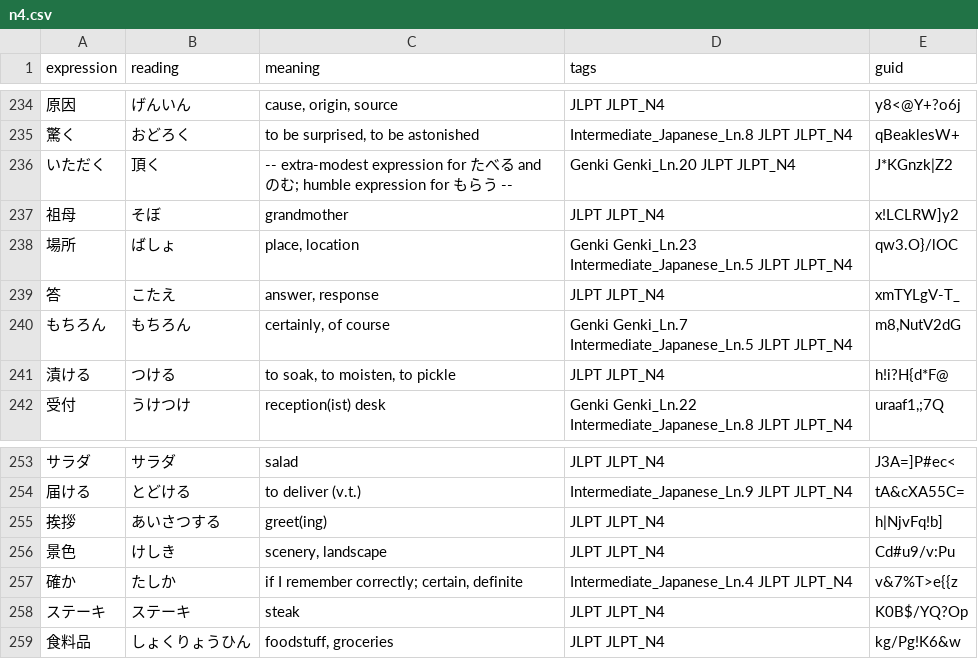
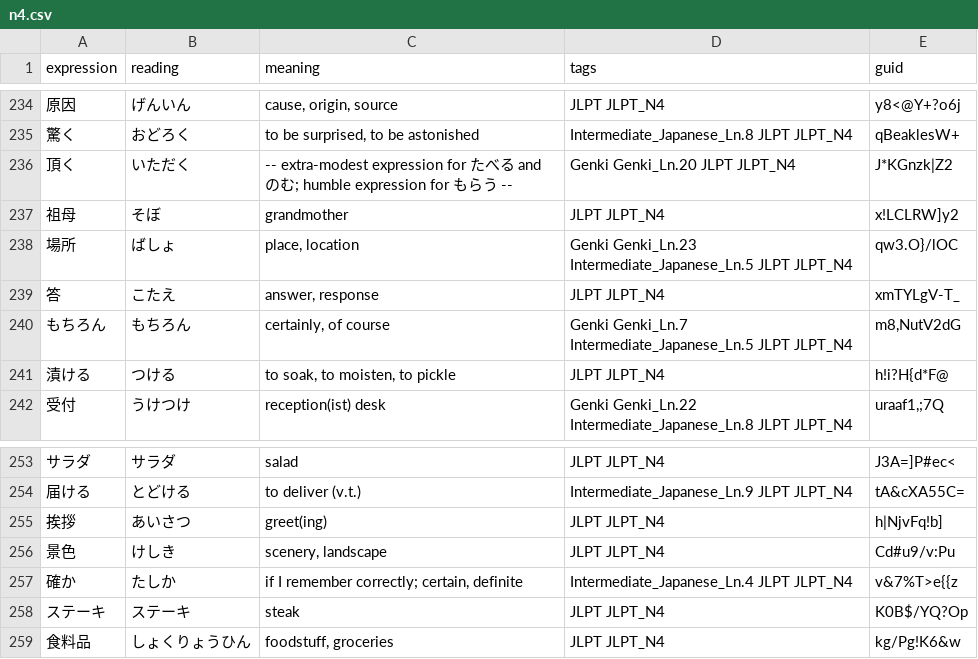
Before and after one commit to jamsinclair/open-anki-jlpt-decks, a CSV file: src/n4.csv, drawn as a sheet; only a part is shown, gaps mark what is left out.

Commit message:
fix incorrect expression/reading mappings

```diff
--- a/src/n4.csv
+++ b/src/n4.csv
@@ -235,3 +235,3 @@ expression,reading,meaning,tags,guid
 驚く,おどろく,"to be surprised, to be astonished",Intermediate_Japanese_Ln.8 JLPT JLPT_N4,qBeaklesW+
-いただく,頂く,-- extra-modest expression for たべる and のむ; humble expression for もらう --,Genki Genki_Ln.20 JLPT JLPT_N4,J*KGnzk|Z2
+頂く,いただく,-- extra-modest expression for たべる and のむ; humble expression for もらう --,Genki Genki_Ln.20 JLPT JLPT_N4,J*KGnzk|Z2
 祖母,そぼ,grandmother,JLPT JLPT_N4,x!LCLRW]y2
@@ -254,3 +254,3 @@ expression,reading,meaning,tags,guid
 届ける,とどける,to deliver (v.t.),Intermediate_Japanese_Ln.9 JLPT JLPT_N4,tA&cXA55C=
-挨拶,あいさつする,greet(ing),JLPT JLPT_N4,h|NjvFq!b]
+挨拶,あいさつ,greet(ing),JLPT JLPT_N4,h|NjvFq!b]
 景色,けしき,"scenery, landscape",JLPT JLPT_N4,Cd#u9/v:Pu
```
